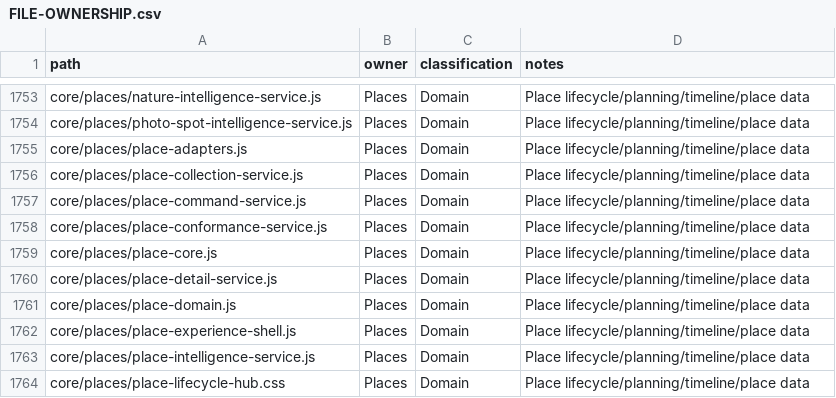
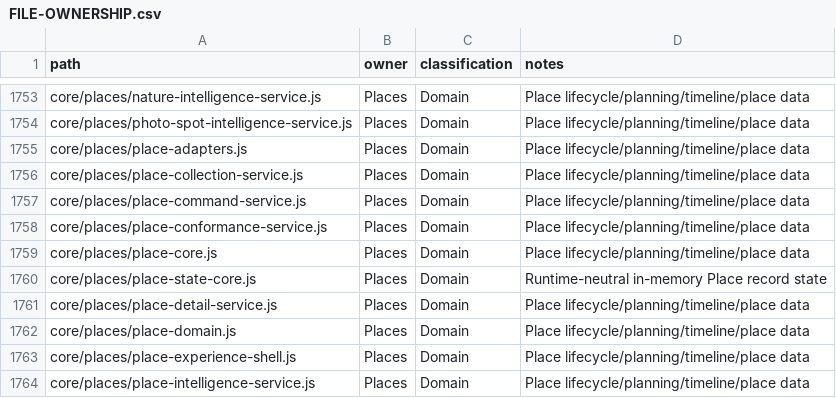
Before and after one commit to fklaas/luvia, a CSV file: docs/modularization/FILE-OWNERSHIP.csv, drawn as a sheet; only a part is shown, gaps mark what is left out; the shorter side is filled out with more unchanged rows.

Commit message:
feat(m6): establish browserless Places state core

```diff
--- a/docs/modularization/FILE-OWNERSHIP.csv
+++ b/docs/modularization/FILE-OWNERSHIP.csv
@@ -1759,2 +1759,3 @@ core/places/place-conformance-service.js,Places,Domain,Place lifecycle/planning/
 core/places/place-core.js,Places,Domain,Place lifecycle/planning/timeline/place data
+core/places/place-state-core.js,Places,Domain,Runtime-neutral in-memory Place record state
 core/places/place-detail-service.js,Places,Domain,Place lifecycle/planning/timeline/place data
```
Also changed, not shown: 11 other files.
